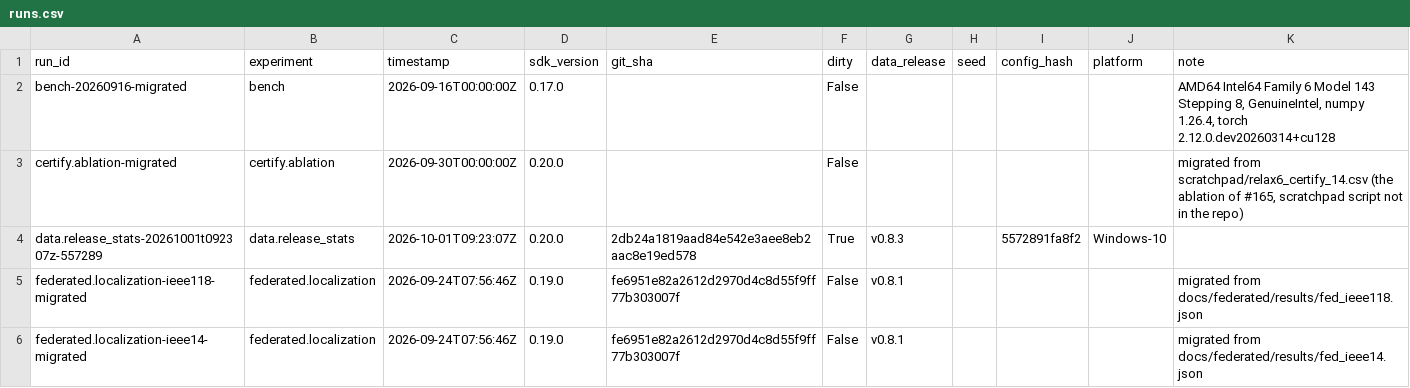
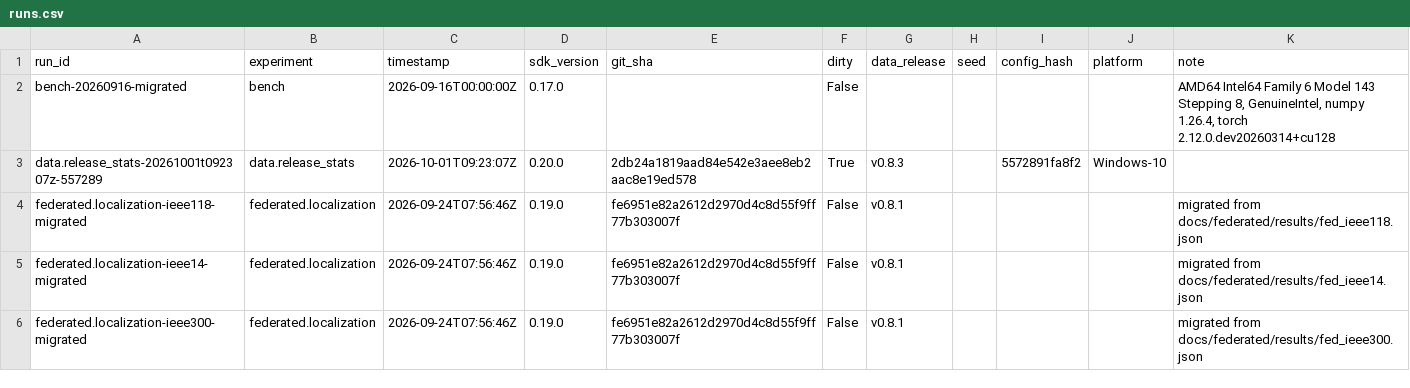
Before and after one commit to myersben9/fdia-graph, a CSV file: results/runs.csv, drawn as a sheet; only a part is shown; the shorter side is filled out with more unchanged rows; the diff names each change by its address in the sheet, - before the commit and + after, or states it on an @@ line.

```diff
--- a/results/runs.csv
+++ b/results/runs.csv
-row 3: certify.ablation-migrated | certify.ablation | 2026-09-30T00:00:00Z | 0.20.0 |  | False |  |  |  |  | migrated from scratchpad/relax6_certify_14.csv (the ablation of #165, scratchpad script not in the repo)
```
Also changed, not shown: 46 other files.
